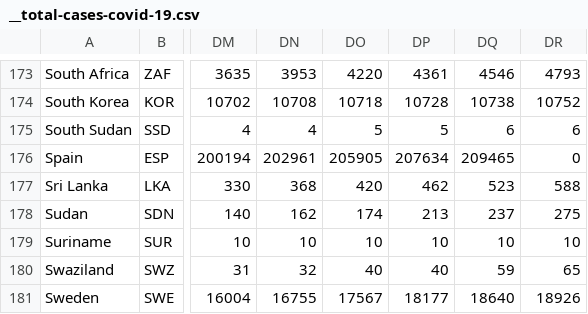
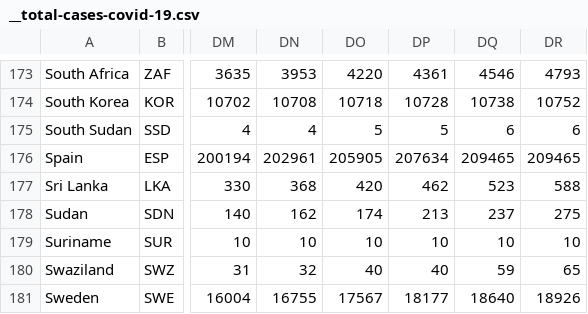
Before and after one commit to bioloid/information-visualization, a CSV file: __total-cases-covid-19.csv, drawn as a sheet; only a part is shown, gaps mark what is left out; the diff names each change by its address in the sheet, - before the commit and + after, or states it on an @@ line.

Commit message:
Add files via upload

```diff
--- a/__total-cases-covid-19.csv
+++ b/__total-cases-covid-19.csv
-DR176: 0
+DR176: 209465
```
